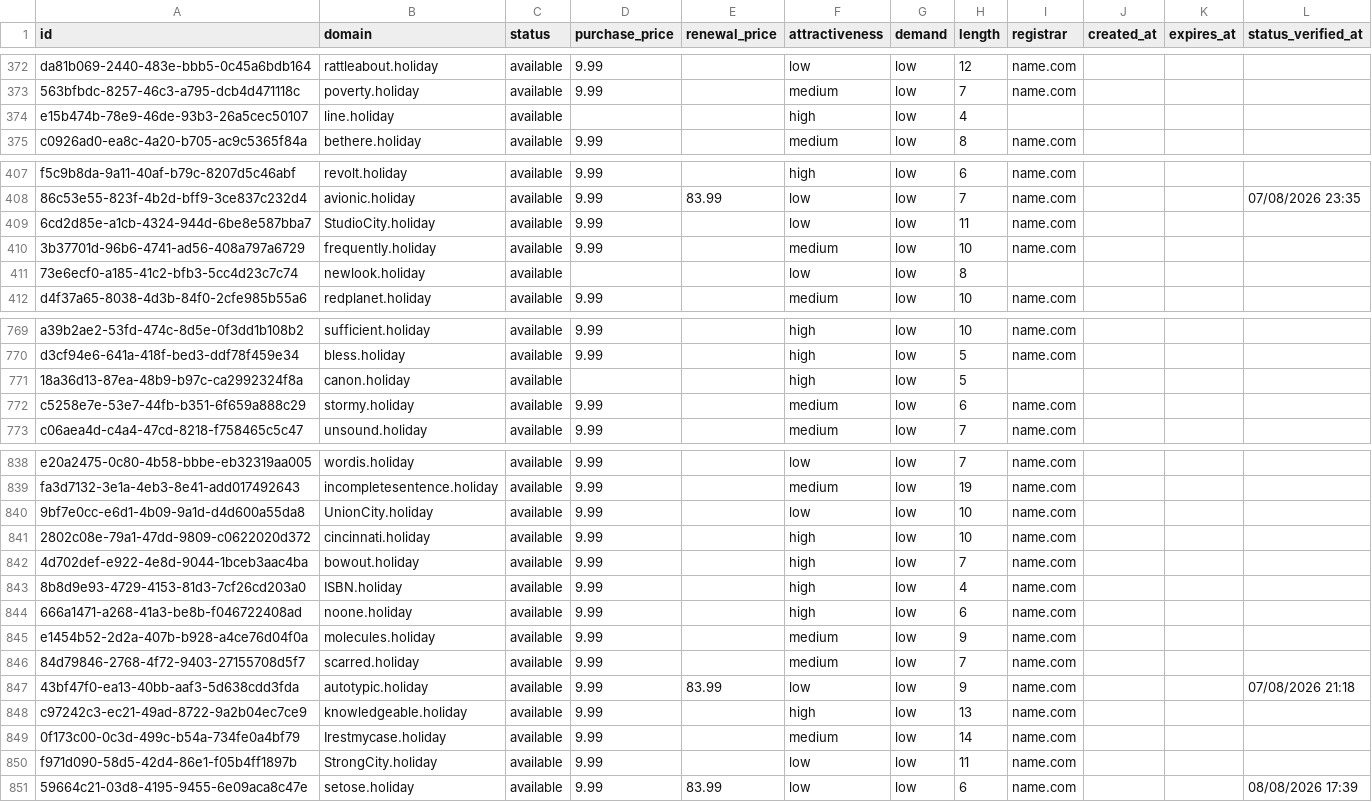
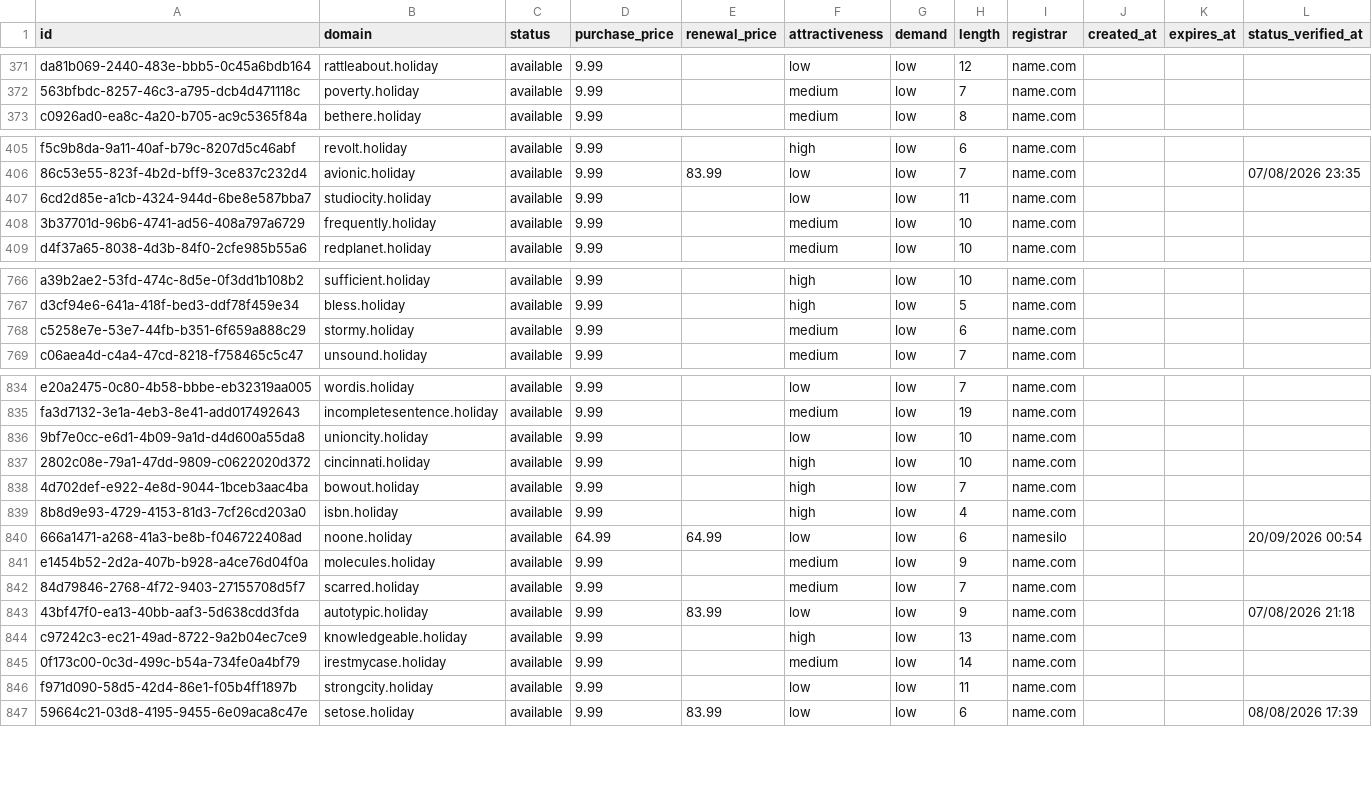
Before and after one commit to UniqueDomains/holiday-oneword-domains, a CSV file: holiday.csv, drawn as a sheet; only a part is shown, gaps mark what is left out; the diff covers the shown part only.

Commit message:
Domains update

```diff
--- a/holiday.csv
+++ b/holiday.csv
@@ -373,3 +372,2 @@ da81b069-2440-483e-bbb5-0c45a6bdb164,rattleabout.holiday,available,9.99,,low,low
 563bfbdc-8257-46c3-a795-dcb4d471118c,poverty.holiday,available,9.99,,medium,low,7,name.com,,,
-e15b474b-78e9-46de-93b3-26a5cec50107,line.holiday,available,,,high,low,4,,,,
 c0926ad0-ea8c-4a20-b705-ac9c5365f84a,bethere.holiday,available,9.99,,medium,low,8,name.com,,,
@@ -408,5 +406,4 @@ f5c9b8da-9a11-40af-b79c-8207d5c46abf,revolt.holiday,available,9.99,,high,low,6,n
 86c53e55-823f-4b2d-bff9-3ce837c232d4,avionic.holiday,available,9.99,83.99,low,low,7,name.com,,,07/08/2026 23:35
-6cd2d85e-a1cb-4324-944d-6be8e587bba7,StudioCity.holiday,available,9.99,,low,low,11,name.com,,,
+6cd2d85e-a1cb-4324-944d-6be8e587bba7,studiocity.holiday,available,9.99,,low,low,11,name.com,,,
 3b37701d-96b6-4741-ad56-408a797a6729,frequently.holiday,available,9.99,,medium,low,10,name.com,,,
-73e6ecf0-a185-41c2-bfb3-5cc4d23c7c74,newlook.holiday,available,,,low,low,8,,,,
 d4f37a65-8038-4d3b-84f0-2cfe985b55a6,redplanet.holiday,available,9.99,,medium,low,10,name.com,,,
@@ -770,3 +767,2 @@ a39b2ae2-53fd-474c-8d5e-0f3dd1b108b2,sufficient.holiday,available,9.99,,high,low
 d3cf94e6-641a-418f-bed3-ddf78f459e34,bless.holiday,available,9.99,,high,low,5,name.com,,,
-18a36d13-87ea-48b9-b97c-ca2992324f8a,canon.holiday,available,,,high,low,5,,,,
 c5258e7e-53e7-44fb-b351-6f659a888c29,stormy.holiday,available,9.99,,medium,low,6,name.com,,,
@@ -839,7 +835,7 @@ e20a2475-0c80-4b58-bbbe-eb32319aa005,wordis.holiday,available,9.99,,low,low,7,na
 fa3d7132-3e1a-4eb3-8e41-add017492643,incompletesentence.holiday,available,9.99,,medium,low,19,name.com,,,
-9bf7e0cc-e6d1-4b09-9a1d-d4d600a55da8,UnionCity.holiday,available,9.99,,low,low,10,name.com,,,
+9bf7e0cc-e6d1-4b09-9a1d-d4d600a55da8,unioncity.holiday,available,9.99,,low,low,10,name.com,,,
 2802c08e-79a1-47dd-9809-c0622020d372,cincinnati.holiday,available,9.99,,high,low,10,name.com,,,
 4d702def-e922-4e8d-9044-1bceb3aac4ba,bowout.holiday,available,9.99,,high,low,7,name.com,,,
-8b8d9e93-4729-4153-81d3-7cf26cd203a0,ISBN.holiday,available,9.99,,high,low,4,name.com,,,
-666a1471-a268-41a3-be8b-f046722408ad,noone.holiday,available,9.99,,high,low,6,name.com,,,
+8b8d9e93-4729-4153-81d3-7cf26cd203a0,isbn.holiday,available,9.99,,high,low,4,name.com,,,
+666a1471-a268-41a3-be8b-f046722408ad,noone.holiday,available,64.99,64.99,low,low,6,namesilo,,,20/09/2026 00:54
 e1454b52-2d2a-407b-b928-a4ce76d04f0a,molecules.holiday,available,9.99,,medium,low,9,name.com,,,
@@ -848,4 +844,4 @@ e1454b52-2d2a-407b-b928-a4ce76d04f0a,molecules.holiday,available,9.99,,medium,lo
 c97242c3-ec21-49ad-8722-9a2b04ec7ce9,knowledgeable.holiday,available,9.99,,high,low,13,name.com,,,
-0f173c00-0c3d-499c-b54a-734fe0a4bf79,Irestmycase.holiday,available,9.99,,medium,low,14,name.com,,,
-f971d090-58d5-42d4-86e1-f05b4ff1897b,StrongCity.holiday,available,9.99,,low,low,11,name.com,,,
+0f173c00-0c3d-499c-b54a-734fe0a4bf79,irestmycase.holiday,available,9.99,,medium,low,14,name.com,,,
+f971d090-58d5-42d4-86e1-f05b4ff1897b,strongcity.holiday,available,9.99,,low,low,11,name.com,,,
 59664c21-03d8-4195-9455-6e09aca8c47e,setose.holiday,available,9.99,83.99,low,low,6,name.com,,,08/08/2026 17:39
```
Also changed, not shown: 4 added rows, 1 removed row and 87 edited cells elsewhere in this file, 4 other files.
